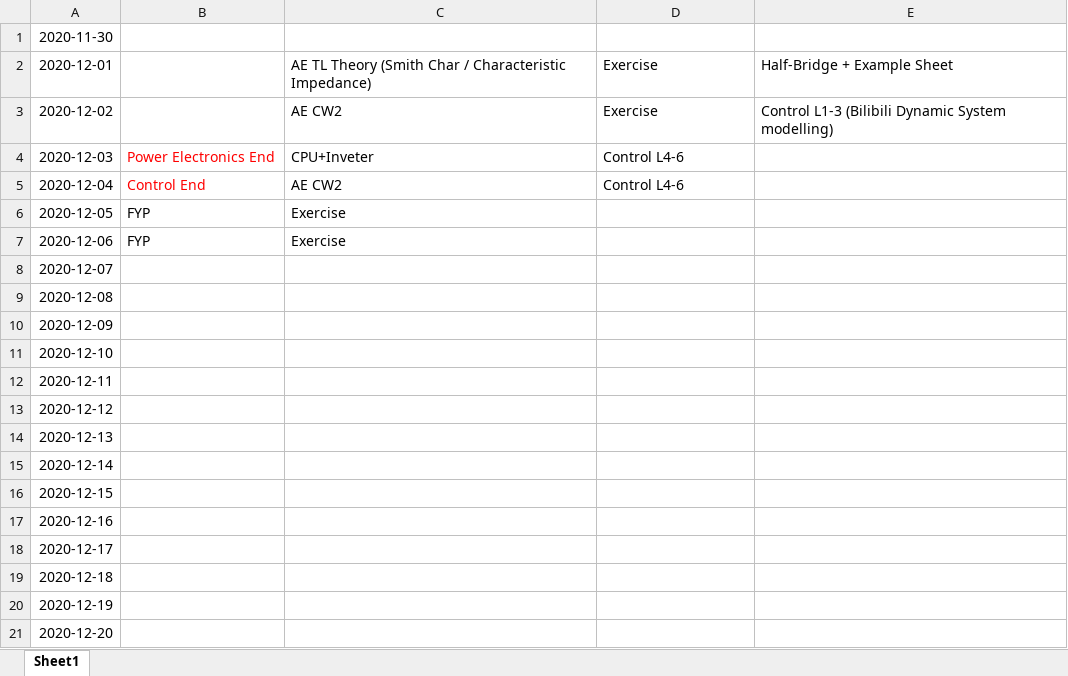
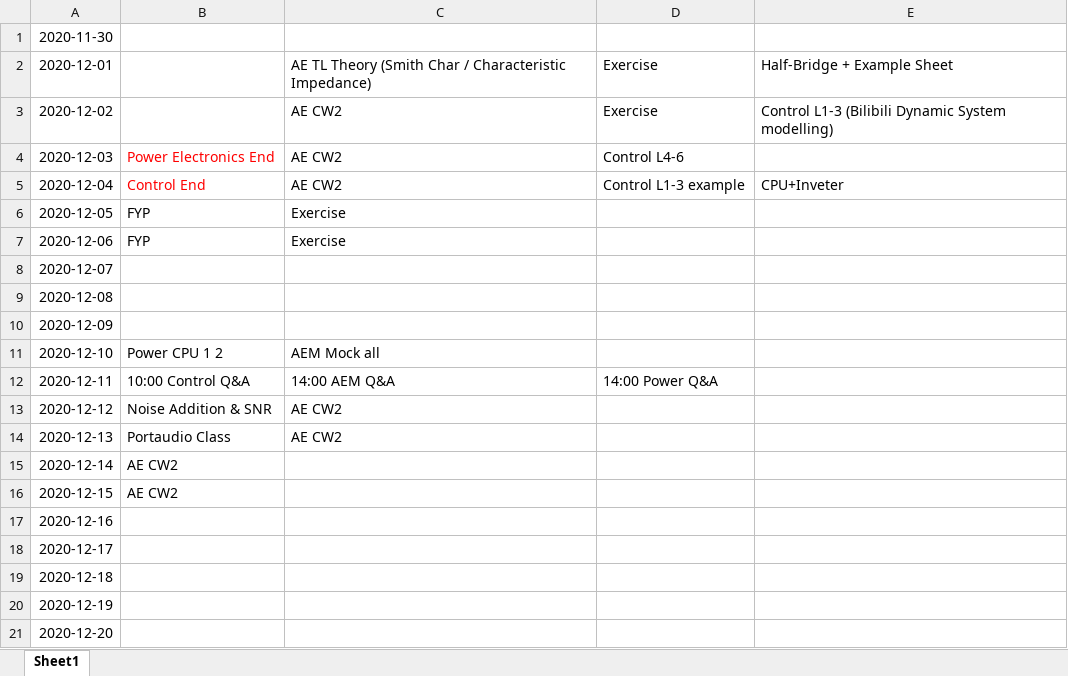
Before and after one commit to Max-H-JJ/MaxBase, an Excel workbook: Time Plan.xlsx, sheet Sheet1, drawn as a sheet; only a part is shown; values as stored, in another font and other column widths than the file's, no borders; the diff names each change by its address in the sheet, - before the commit and + after, or states it on an @@ line.

Commit message:
time plan

```diff
--- a/Time Plan.xlsx (sheet Sheet1)
+++ b/Time Plan.xlsx (sheet Sheet1)
-C4: CPU+Inveter
+C4: AE CW2
-D5: Control L4-6
+D5: Control L1-3 example
-E5: (empty)
+E5: CPU+Inveter
-B11: (empty)
+B11: Power CPU 1 2
-C11: (empty)
+C11: AEM Mock all
-B12: (empty)
+B12: 10:00 Control Q&A
-C12: (empty)
+C12: 14:00 AEM Q&A
-D12: (empty)
+D12: 14:00 Power Q&A
-B13: (empty)
+B13: Noise Addition & SNR
-C13:C14: (empty)
+C13:C14: AE CW2
-B14: (empty)
+B14: Portaudio Class
-B15:B16: (empty)
+B15:B16: AE CW2
```
